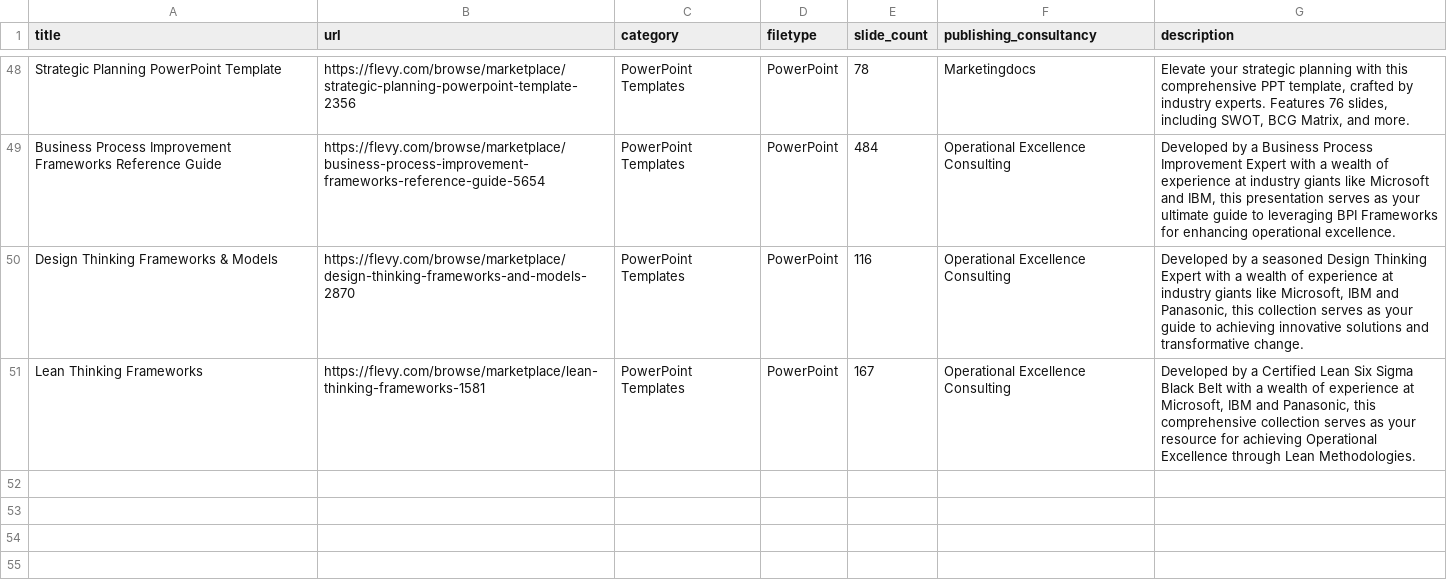
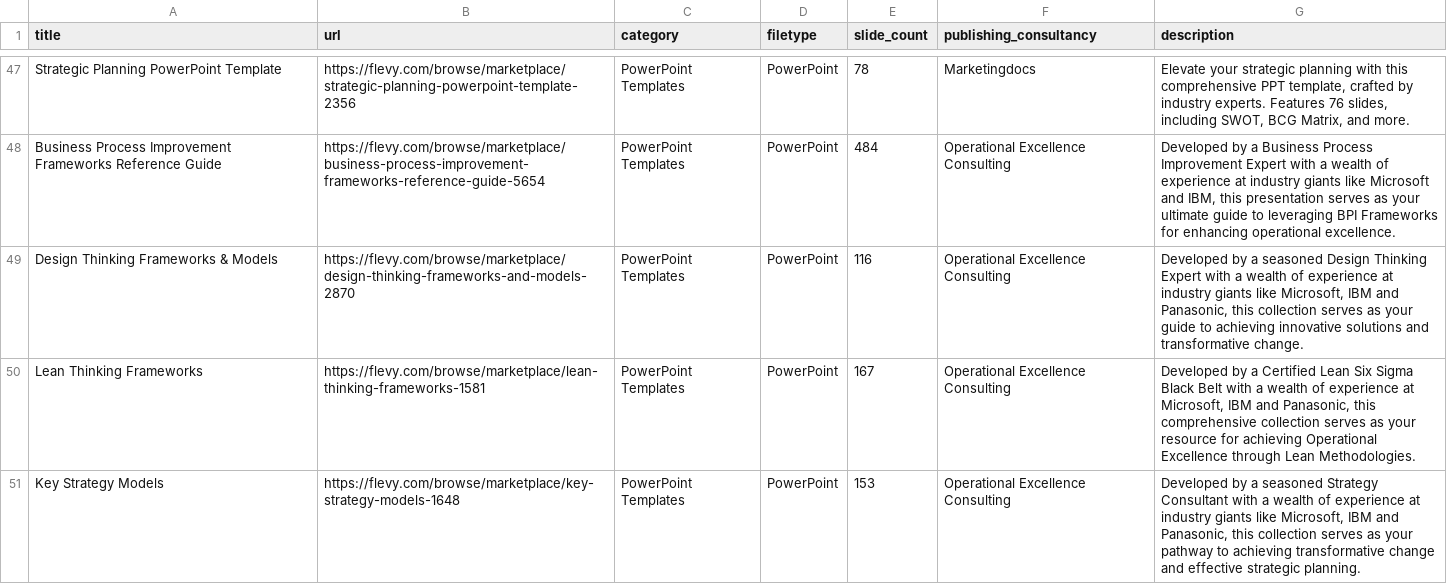
Before and after one commit to flevy-com/open-data, a CSV file: datasets/top_powerpoint.csv, drawn as a sheet; only a part is shown, gaps mark what is left out; the diff covers the shown part only.

Commit message:
Monthly update: datasets/top_powerpoint.csv (October 2026)

```diff
--- a/datasets/top_powerpoint.csv
+++ b/datasets/top_powerpoint.csv
@@ -51 +50,2 @@ title,url,category,filetype,slide_count,publishing_consultancy,description
 "Lean Thinking Frameworks",https://flevy.com/browse/marketplace/lean-thinking-frameworks-1581,"PowerPoint Templates",PowerPoint,167,"Operational Excellence Consulting","Developed by a Certified Lean Six Sigma Black Belt with a wealth of experience at Microsoft, IBM and Panasonic, this comprehensive collection serves as your resource for achieving Operational Excellence through Lean Methodologies."
+"Key Strategy Models",https://flevy.com/browse/marketplace/key-strategy-models-1648,"PowerPoint Templates",PowerPoint,153,"Operational Excellence Consulting","Developed by a seasoned Strategy Consultant with a wealth of experience at industry giants like Microsoft, IBM and Panasonic, this collection serves as your pathway to achieving transformative change and effective strategic planning."
```
Also changed, not shown: 1 removed row and 7 moved rows elsewhere in this file.
